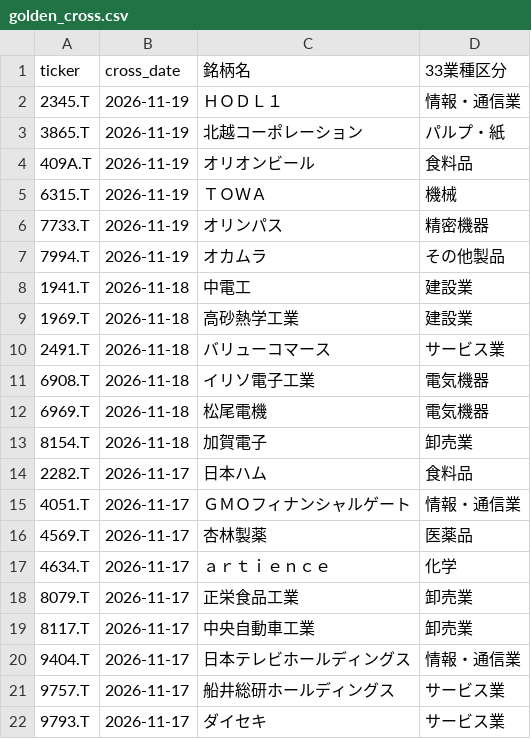
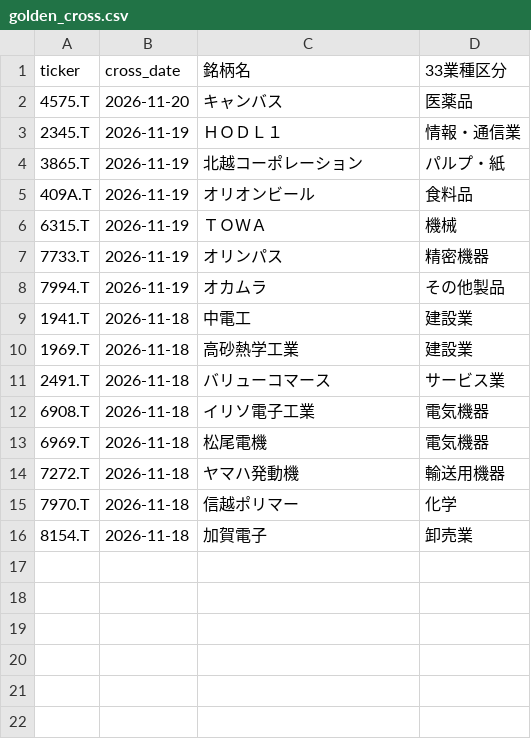
Before and after one commit to abesegg/jp-stock-screener, a CSV file: golden_cross.csv, drawn as a sheet; removed rows and columns are numbered as before the commit, all else as after; the diff names each change by its address in the sheet, - before the commit and + after, or states it on an @@ line.

```diff
--- a/golden_cross.csv
+++ b/golden_cross.csv
+row 2: 4575.T | 2026-11-20 | キャンバス | 医薬品
+row 14: 7272.T | 2026-11-18 | ヤマハ発動機 | 輸送用機器
+row 15: 7970.T | 2026-11-18 | 信越ポリマー | 化学
-row 14: 2282.T | 2026-11-17 | 日本ハム | 食料品
-row 15: 4051.T | 2026-11-17 | ＧＭＯフィナンシャルゲート | 情報・通信業
-row 16: 4569.T | 2026-11-17 | 杏林製薬 | 医薬品
-row 17: 4634.T | 2026-11-17 | ａｒｔｉｅｎｃｅ | 化学
-row 18: 8079.T | 2026-11-17 | 正栄食品工業 | 卸売業
-row 19: 8117.T | 2026-11-17 | 中央自動車工業 | 卸売業
-row 20: 9404.T | 2026-11-17 | 日本テレビホールディングス | 情報・通信業
-row 21: 9757.T | 2026-11-17 | 船井総研ホールディングス | サービス業
-row 22: 9793.T | 2026-11-17 | ダイセキ | サービス業
```
Also changed, not shown: perfect_order.csv, rs_ranking.csv, 3 other files.
